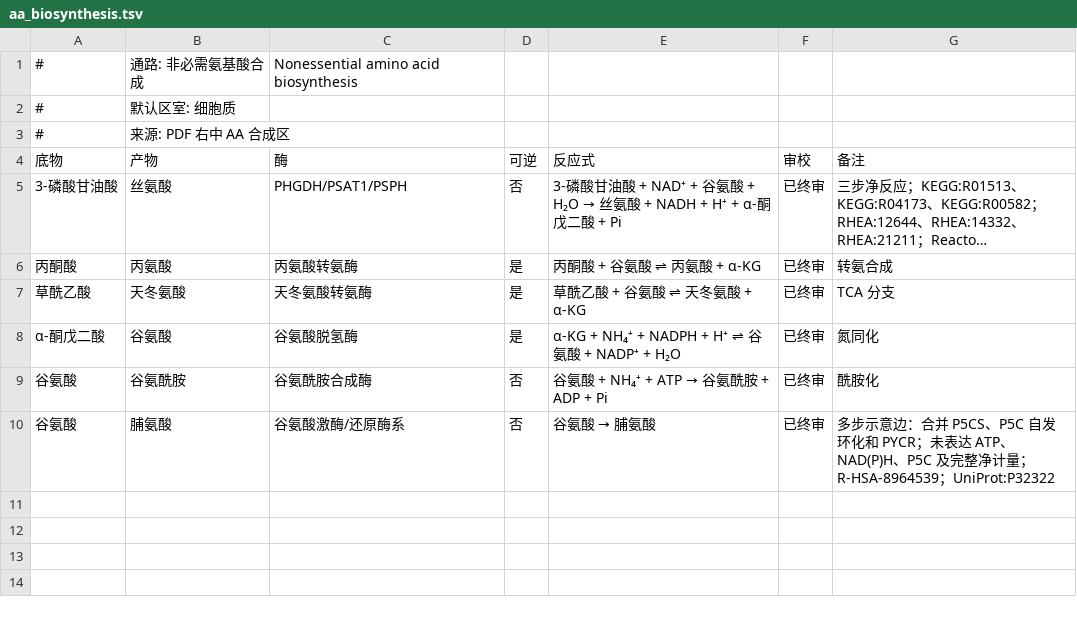
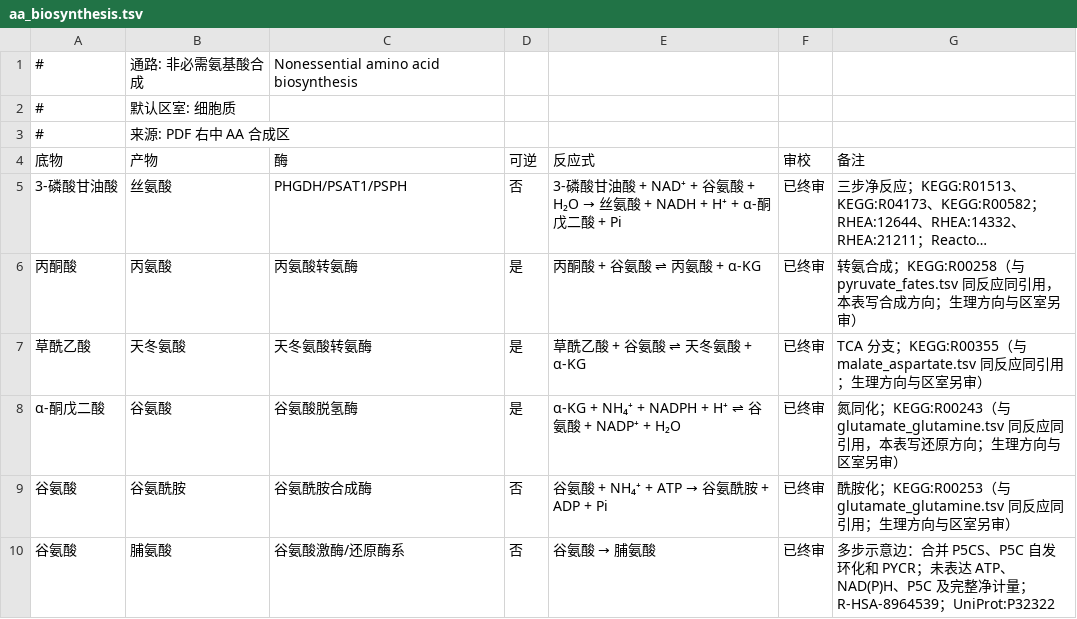
Before and after one commit to wjyxiaojiu-del/cell-metabolism-world, a TSV file: data/reactions/aa_biosynthesis.tsv, drawn as a sheet; long unchanged cells end in …; the diff names each change by its address in the sheet, - before the commit and + after, or states it on an @@ line.

Commit message:
evidence: third matching pass closes glutathione, aromatics, transsulfuration entry and more (+17 rows)
- glutathione 5: GCL R00894, GSS R00497, GPX R00274, GR R00115 (NADP+ form), catalase R00009
- aa_biosynthesis 4 pooled: R00258/R00355/R00243/R00253 (all verified earlier)
- aromatic_aa 2: PAH R01795, TH R01815 - BH4 is C00272, BH2 is C00268 (compound fetch corrected two wrong glossary guesses)
- galactose GALT R00955 (correct EC is 2.7.7.12, not 2.7.10.2)
- purine GPAT R01072 as cofactor-gap; fixed the row itself which omitted the released PPi (chemistry correction, noted in remark)
- starch synthase R02421 (glucan C00718 override), APS kinase R00509 (PAPS C00053), plant OASS R00897 (H2S variant), UDP-glucose dehydrogenase R00286
- rejected: KDSR override C01222 turned out to be a GDP-sugar (row stays uncited)
- coverage 307/368 -> 324/368, final-reviewed 249/308 -> 266/308 (86%); --online all valid; test:data green; cache 20260913-8

```diff
--- a/data/reactions/aa_biosynthesis.tsv
+++ b/data/reactions/aa_biosynthesis.tsv
-G6 (备注): 转氨合成
+G6 (备注): 转氨合成；KEGG:R00258（与 pyruvate_fates.tsv 同反应同引用，本表写合成方向；生理方向与区室另审）
-G7 (备注): TCA 分支
+G7 (备注): TCA 分支；KEGG:R00355（与 malate_aspartate.tsv 同反应同引用；生理方向与区室另审）
-G8 (备注): 氮同化
+G8 (备注): 氮同化；KEGG:R00243（与 glutamate_glutamine.tsv 同反应同引用，本表写还原方向；生理方向与区室另审）
-G9 (备注): 酰胺化
+G9 (备注): 酰胺化；KEGG:R00253（与 glutamate_glutamine.tsv 同反应同引用；生理方向与区室另审）
```
Also changed, not shown: data/reactions/aromatic_aa.tsv, data/reactions/galactose.tsv, 9 other files.
